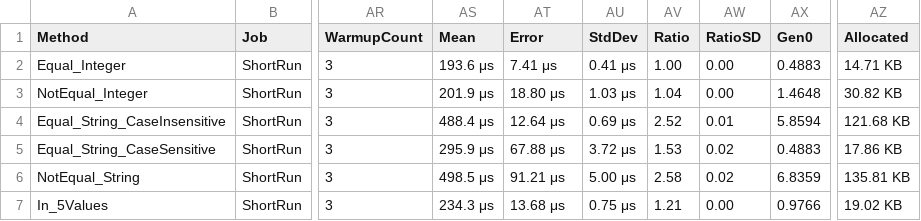
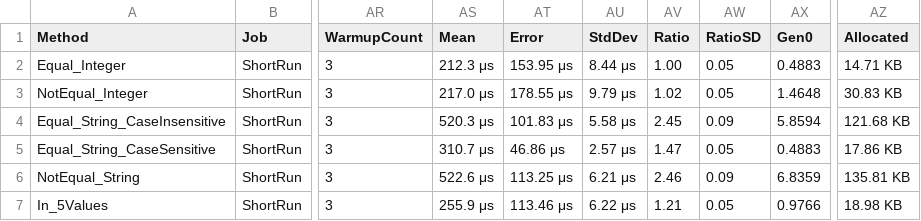
Before and after one commit to tghamm/dynamic-linq-query-builder, a CSV file: Castle.DynamicLinqQueryBuilder.Benchmarks/BenchmarkDotNet.Artifacts/results/Castle.DynamicLinqQueryBuilder.Benchmarks.Benchmarks.OperatorBenchmarks-report.csv, drawn as a sheet; only a part is shown, gaps mark what is left out; the diff covers the shown part only; the diff names each change by its address in the sheet, - before the commit and + after, or states it on an @@ line.

```diff
--- a/Castle.DynamicLinqQueryBuilder.Benchmarks/BenchmarkDotNet.Artifacts/results/Castle.DynamicLinqQueryBuilder.Benchmarks.Benchmarks.OperatorBenchmarks-report.csv
+++ b/Castle.DynamicLinqQueryBuilder.Benchmarks/BenchmarkDotNet.Artifacts/results/Castle.DynamicLinqQueryBuilder.Benchmarks.Benchmarks.OperatorBenchmarks-report.csv
-AS2 (Mean): 193.6 μs
+AS2 (Mean): 212.3 μs
-AT2 (Error): 7.41 μs
+AT2 (Error): 153.95 μs
-AU2 (StdDev): 0.41 μs
+AU2 (StdDev): 8.44 μs
-AW2:AW3 (RatioSD): 0.00
+AW2:AW3 (RatioSD): 0.05
-AS3 (Mean): 201.9 μs
+AS3 (Mean): 217.0 μs
-AT3 (Error): 18.80 μs
+AT3 (Error): 178.55 μs
-AU3 (StdDev): 1.03 μs
+AU3 (StdDev): 9.79 μs
-AV3 (Ratio): 1.04
+AV3 (Ratio): 1.02
-AZ3 (Allocated): 30.82 KB
+AZ3 (Allocated): 30.83 KB
-AS4 (Mean): 488.4 μs
+AS4 (Mean): 520.3 μs
-AT4 (Error): 12.64 μs
+AT4 (Error): 101.83 μs
-AU4 (StdDev): 0.69 μs
+AU4 (StdDev): 5.58 μs
-AV4 (Ratio): 2.52
+AV4 (Ratio): 2.45
-AW4 (RatioSD): 0.01
+AW4 (RatioSD): 0.09
-AS5 (Mean): 295.9 μs
+AS5 (Mean): 310.7 μs
-AT5 (Error): 67.88 μs
+AT5 (Error): 46.86 μs
-AU5 (StdDev): 3.72 μs
+AU5 (StdDev): 2.57 μs
-AV5 (Ratio): 1.53
+AV5 (Ratio): 1.47
-AW5 (RatioSD): 0.02
+AW5 (RatioSD): 0.05
-AS6 (Mean): 498.5 μs
+AS6 (Mean): 522.6 μs
-AT6 (Error): 91.21 μs
+AT6 (Error): 113.25 μs
-AU6 (StdDev): 5.00 μs
+AU6 (StdDev): 6.21 μs
-AV6 (Ratio): 2.58
+AV6 (Ratio): 2.46
-AW6 (RatioSD): 0.02
+AW6 (RatioSD): 0.09
-AS7 (Mean): 234.3 μs
+AS7 (Mean): 255.9 μs
-AT7 (Error): 13.68 μs
+AT7 (Error): 113.46 μs
-AU7 (StdDev): 0.75 μs
+AU7 (StdDev): 6.22 μs
-AW7 (RatioSD): 0.00
+AW7 (RatioSD): 0.05
-AZ7 (Allocated): 19.02 KB
+AZ7 (Allocated): 18.98 KB
```
Also changed, not shown: 149 edited cells elsewhere in this file, Castle.DynamicLinqQueryBuilder.Benchmarks/BenchmarkDotNet.Artifacts/results/Castle.DynamicLinqQueryBuilder.Benchmarks.Benchmarks.CachingBenchmarks-report.csv, Castle.DynamicLinqQueryBuilder.Benchmarks/BenchmarkDotNet.Artifacts/results/Castle.DynamicLinqQueryBuilder.Benchmarks.Benchmarks.ExpressionBuildBenchmarks-report.csv, 20 other files.
